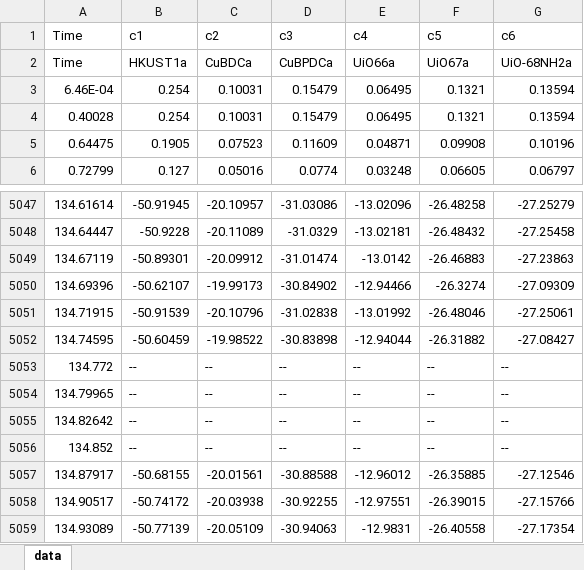
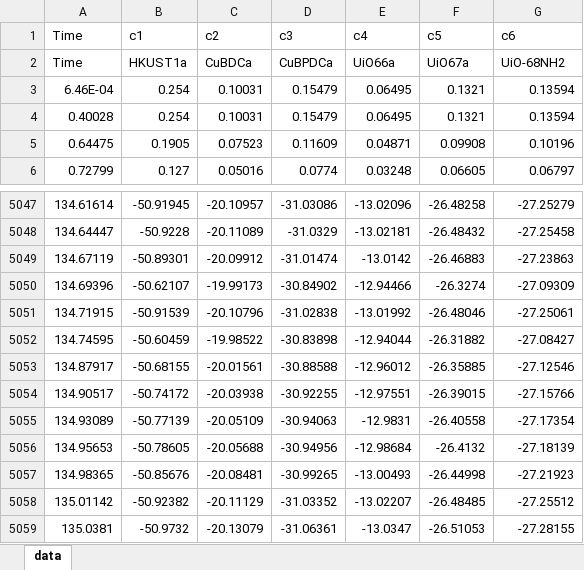
Before and after one commit to Fabuloski/xylene-e-nose, an Excel workbook: 50 ppm p-xylene.xlsx, sheet data, drawn as a sheet; only a part is shown, gaps mark what is left out; the shorter side is filled out with more unchanged rows; values as stored, in another font and other column widths than the file's, no borders; the diff names each change by its address in the sheet, - before the commit and + after, or states it on an @@ line.

```diff
--- a/50 ppm p-xylene.xlsx (sheet data)
+++ b/50 ppm p-xylene.xlsx (sheet data)
-G2 (c6): UiO-68NH2a
+G2 (c6): UiO-68NH2
-row 5053: 134.772 | -- | -- | -- | -- | -- | --
-row 5054: 134.79965 | -- | -- | -- | -- | -- | --
-row 5055: 134.82642 | -- | -- | -- | -- | -- | --
-row 5056: 134.852 | -- | -- | -- | -- | -- | --
```
Also changed, not shown: 1 ppm m-xylene.xlsx, 2 ppm p-xylene.xlsx, 24 other files.
